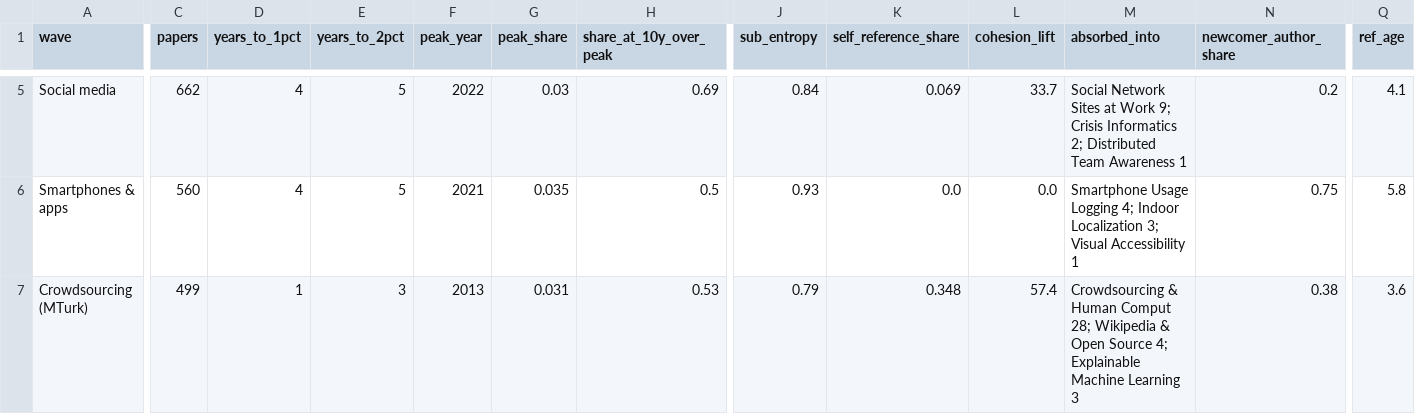
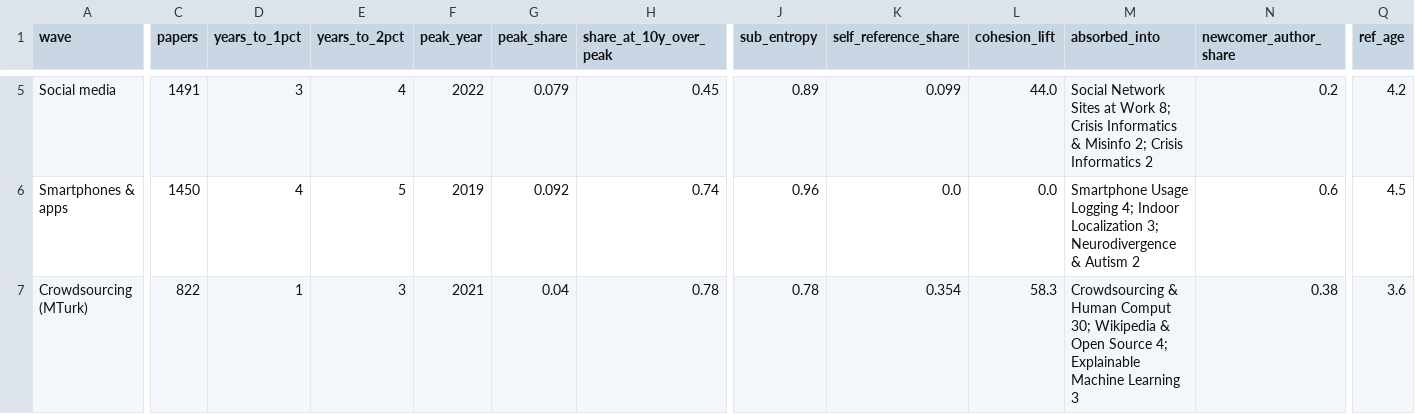
Before and after one commit to mytkymt/paper-lineage, a CSV file: analysis/results/core/waves.csv, drawn as a sheet; only a part is shown, gaps mark what is left out; the diff covers the shown part only; the diff names each change by its address in the sheet, - before the commit and + after, or states it on an @@ line.

```diff
--- a/analysis/results/core/waves.csv
+++ b/analysis/results/core/waves.csv
-C5 (papers): 662
+C5 (papers): 1491
-D5 (years_to_1pct): 4
+D5 (years_to_1pct): 3
-E5 (years_to_2pct): 5
+E5 (years_to_2pct): 4
-G5 (peak_share): 0.03
+G5 (peak_share): 0.079
-H5 (share_at_10y_over_peak): 0.69
+H5 (share_at_10y_over_peak): 0.45
-J5 (sub_entropy): 0.84
+J5 (sub_entropy): 0.89
-K5 (self_reference_share): 0.069
+K5 (self_reference_share): 0.099
-L5 (cohesion_lift): 33.7
+L5 (cohesion_lift): 44.0
-M5 (absorbed_into): …at Work 9; Crisis Informatics 2; Distributed Team Awareness 1
+M5 (absorbed_into): …at Work 8; Crisis Informatics & Misinfo 2; Crisis Informatics 2
-Q5 (ref_age): 4.1
+Q5 (ref_age): 4.2
-C6 (papers): 560
+C6 (papers): 1450
-F6 (peak_year): 2021
+F6 (peak_year): 2019
-G6 (peak_share): 0.035
+G6 (peak_share): 0.092
-H6 (share_at_10y_over_peak): 0.5
+H6 (share_at_10y_over_peak): 0.74
-J6 (sub_entropy): 0.93
+J6 (sub_entropy): 0.96
-M6 (absorbed_into): …Localization 3; Visual Accessibility 1
+M6 (absorbed_into): …Localization 3; Neurodivergence & Autism 2
-N6 (newcomer_author_share): 0.75
+N6 (newcomer_author_share): 0.6
-Q6 (ref_age): 5.8
+Q6 (ref_age): 4.5
-C7 (papers): 499
+C7 (papers): 822
-F7 (peak_year): 2013
+F7 (peak_year): 2021
-G7 (peak_share): 0.031
+G7 (peak_share): 0.04
-H7 (share_at_10y_over_peak): 0.53
+H7 (share_at_10y_over_peak): 0.78
-J7 (sub_entropy): 0.79
+J7 (sub_entropy): 0.78
-K7 (self_reference_share): 0.348
+K7 (self_reference_share): 0.354
-L7 (cohesion_lift): 57.4
+L7 (cohesion_lift): 58.3
-M7 (absorbed_into): …Human Comput 28; Wikipedia &…
+M7 (absorbed_into): …Human Comput 30; Wikipedia &…
```
Also changed, not shown: 125 edited cells elsewhere in this file, analysis/results/core/wave_curves.csv, analysis/results/core/wave_memory.csv, 26 other files.
